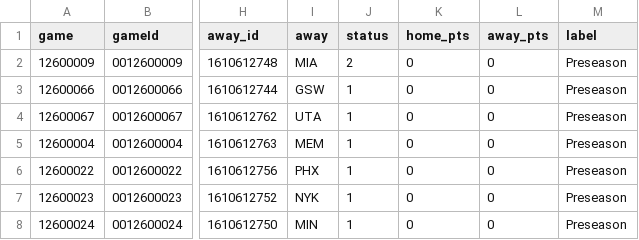
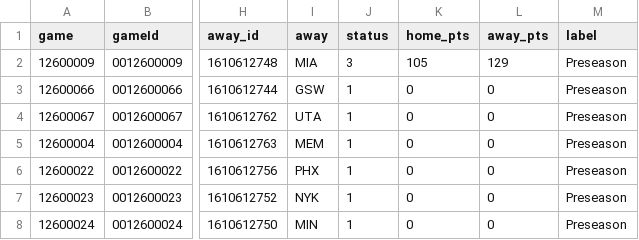
Before and after one commit to jvector26/JIMBO, a CSV file: live/2026/schedule.csv, drawn as a sheet; only a part is shown, gaps mark what is left out; the diff names each change by its address in the sheet, - before the commit and + after, or states it on an @@ line.

```diff
--- a/live/2026/schedule.csv
+++ b/live/2026/schedule.csv
-J2 (status): 2
+J2 (status): 3
-K2 (home_pts): 0
+K2 (home_pts): 105
-L2 (away_pts): 0
+L2 (away_pts): 129
```
Also changed, not shown: live/2026/injuries.csv, 5 other files.
